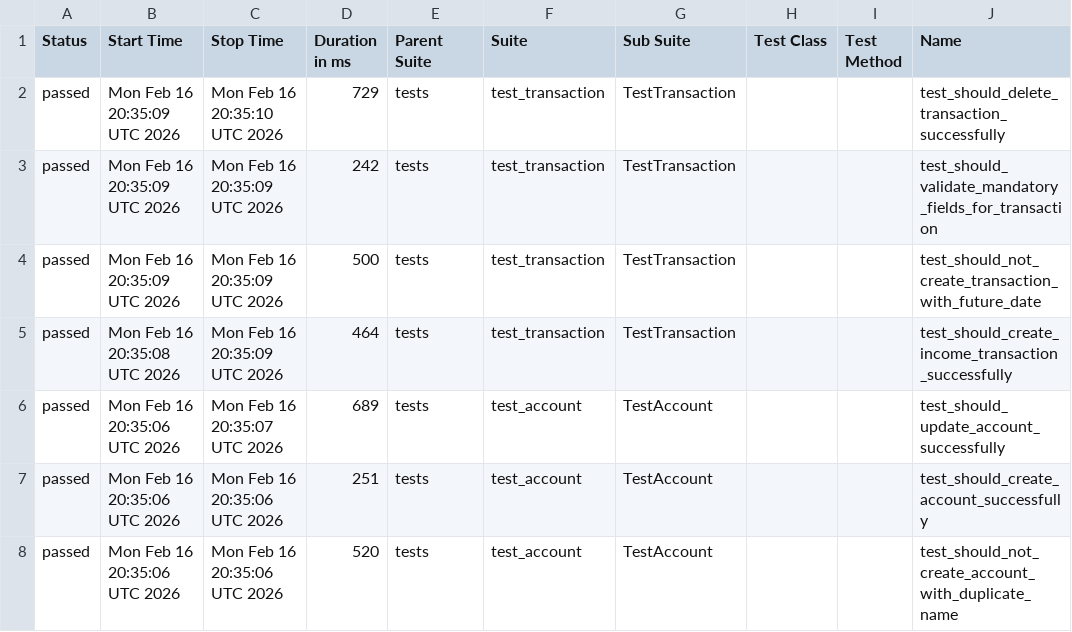
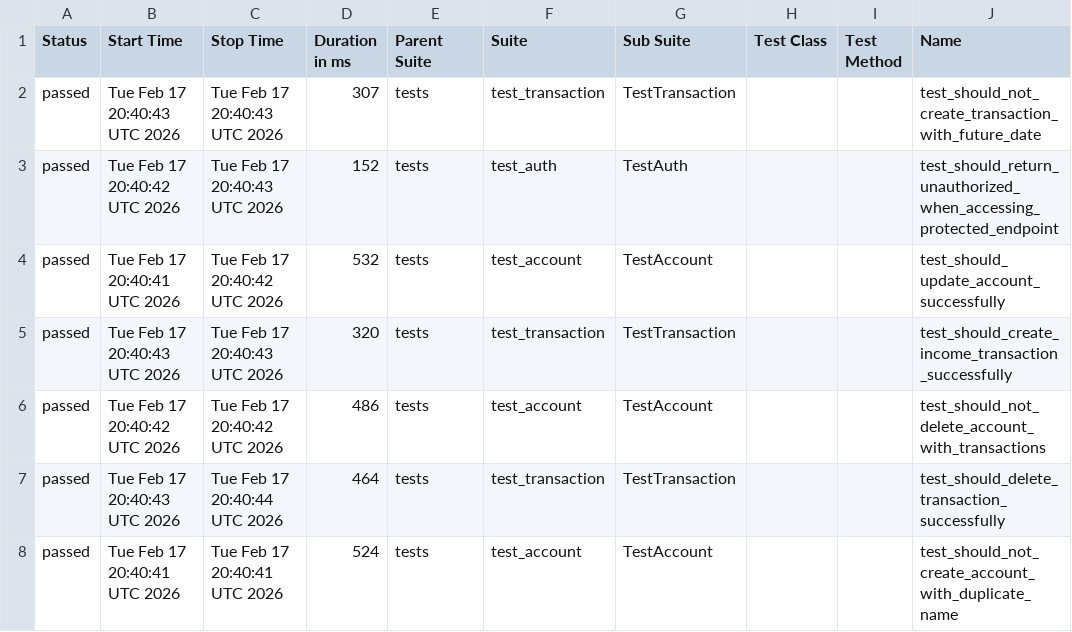
Before and after one commit to JosinaldoGJunior/python-automation-api-test, a CSV file: data/suites.csv, drawn as a sheet; only a part is shown; the diff covers the shown part only; the diff names each change by its address in the sheet, - before the commit and + after, or states it on an @@ line.

```diff
--- a/data/suites.csv
+++ b/data/suites.csv
-B2 (Start Time): Mon Feb 16 20:35:09 UTC 2026
+B2 (Start Time): Tue Feb 17 20:40:43 UTC 2026
-C2 (Stop Time): Mon Feb 16 20:35:10 UTC 2026
+C2 (Stop Time): Tue Feb 17 20:40:43 UTC 2026
-D2 (Duration in ms): 729
+D2 (Duration in ms): 307
-J2 (Name): test_should_delete_transaction_successfully
+J2 (Name): test_should_not_create_transaction_with_future_date
-B3 (Start Time): Mon Feb 16 20:35:09 UTC 2026
+B3 (Start Time): Tue Feb 17 20:40:42 UTC 2026
-C3 (Stop Time): Mon Feb 16 20:35:09 UTC 2026
+C3 (Stop Time): Tue Feb 17 20:40:43 UTC 2026
-D3 (Duration in ms): 242
+D3 (Duration in ms): 152
-F3 (Suite): test_transaction
+F3 (Suite): test_auth
-G3 (Sub Suite): TestTransaction
+G3 (Sub Suite): TestAuth
-J3 (Name): test_should_validate_mandatory_fields_for_transaction
+J3 (Name): test_should_return_unauthorized_when_accessing_protected_endpoint
-B4 (Start Time): Mon Feb 16 20:35:09 UTC 2026
+B4 (Start Time): Tue Feb 17 20:40:41 UTC 2026
-C4 (Stop Time): Mon Feb 16 20:35:09 UTC 2026
+C4 (Stop Time): Tue Feb 17 20:40:42 UTC 2026
-D4 (Duration in ms): 500
+D4 (Duration in ms): 532
-F4 (Suite): test_transaction
+F4 (Suite): test_account
-G4 (Sub Suite): TestTransaction
+G4 (Sub Suite): TestAccount
-J4 (Name): test_should_not_create_transaction_with_future_date
+J4 (Name): test_should_update_account_successfully
-B5 (Start Time): Mon Feb 16 20:35:08 UTC 2026
+B5 (Start Time): Tue Feb 17 20:40:43 UTC 2026
-C5 (Stop Time): Mon Feb 16 20:35:09 UTC 2026
+C5 (Stop Time): Tue Feb 17 20:40:43 UTC 2026
-D5 (Duration in ms): 464
+D5 (Duration in ms): 320
-B6 (Start Time): Mon Feb 16 20:35:06 UTC 2026
+B6 (Start Time): Tue Feb 17 20:40:42 UTC 2026
-C6 (Stop Time): Mon Feb 16 20:35:07 UTC 2026
+C6 (Stop Time): Tue Feb 17 20:40:42 UTC 2026
-D6 (Duration in ms): 689
+D6 (Duration in ms): 486
-J6 (Name): test_should_update_account_successfully
+J6 (Name): test_should_not_delete_account_with_transactions
-B7 (Start Time): Mon Feb 16 20:35:06 UTC 2026
+B7 (Start Time): Tue Feb 17 20:40:43 UTC 2026
-C7 (Stop Time): Mon Feb 16 20:35:06 UTC 2026
+C7 (Stop Time): Tue Feb 17 20:40:44 UTC 2026
-D7 (Duration in ms): 251
+D7 (Duration in ms): 464
-F7 (Suite): test_account
+F7 (Suite): test_transaction
-G7 (Sub Suite): TestAccount
+G7 (Sub Suite): TestTransaction
-J7 (Name): test_should_create_account_successfully
+J7 (Name): test_should_delete_transaction_successfully
-B8 (Start Time): Mon Feb 16 20:35:06 UTC 2026
+B8 (Start Time): Tue Feb 17 20:40:41 UTC 2026
-C8 (Stop Time): Mon Feb 16 20:35:06 UTC 2026
+C8 (Stop Time): Tue Feb 17 20:40:41 UTC 2026
-D8 (Duration in ms): 520
+D8 (Duration in ms): 524
```
Also changed, not shown: 12 edited cells elsewhere in this file, 32 other files.
